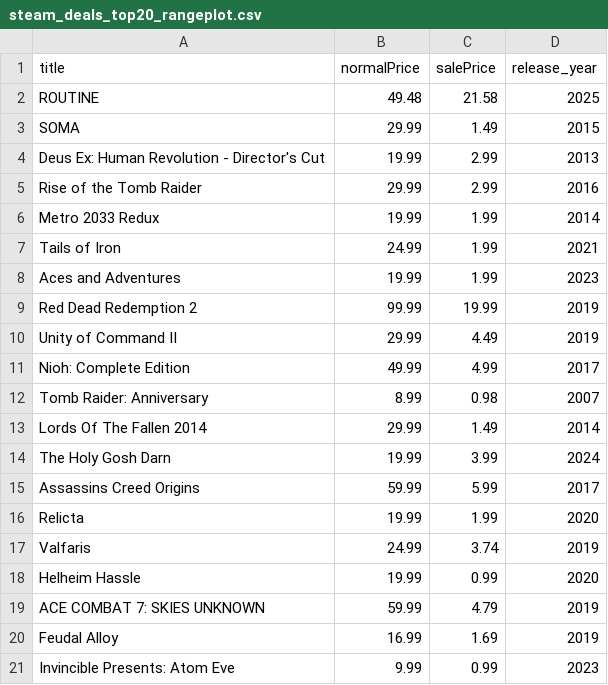
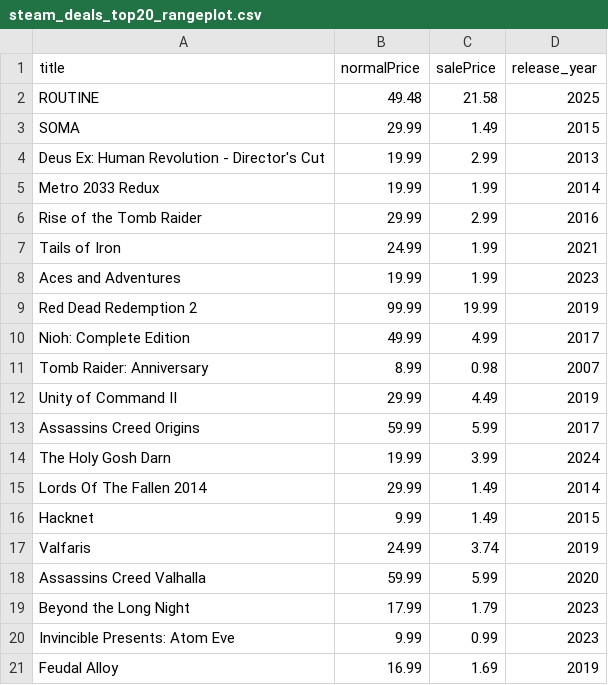
Before and after one commit to haiyib/foundations-final-project, a CSV file: steam_deals_top20_rangeplot.csv, drawn as a sheet.

```diff
--- a/steam_deals_top20_rangeplot.csv
+++ b/steam_deals_top20_rangeplot.csv
@@ -4,4 +4,4 @@ SOMA,29.99,1.49,2015
 Deus Ex: Human Revolution - Director's Cut,19.99,2.99,2013
+Metro 2033 Redux,19.99,1.99,2014
 Rise of the Tomb Raider,29.99,2.99,2016
-Metro 2033 Redux,19.99,1.99,2014
 Tails of Iron,24.99,1.99,2021
@@ -9,13 +9,13 @@ Aces and Adventures,19.99,1.99,2023
 Red Dead Redemption 2,99.99,19.99,2019
-Unity of Command II,29.99,4.49,2019
 Nioh: Complete Edition,49.99,4.99,2017
 Tomb Raider: Anniversary,8.99,0.98,2007
+Unity of Command II,29.99,4.49,2019
+Assassins Creed Origins,59.99,5.99,2017
+The Holy Gosh Darn,19.99,3.99,2024
 Lords Of The Fallen 2014,29.99,1.49,2014
-The Holy Gosh Darn,19.99,3.99,2024
-Assassins Creed Origins,59.99,5.99,2017
-Relicta,19.99,1.99,2020
+Hacknet,9.99,1.49,2015
 Valfaris,24.99,3.74,2019
-Helheim Hassle,19.99,0.99,2020
-ACE COMBAT 7: SKIES UNKNOWN,59.99,4.79,2019
+Assassins Creed Valhalla,59.99,5.99,2020
+Beyond the Long Night,17.99,1.79,2023
+Invincible Presents: Atom Eve,9.99,0.99,2023
 Feudal Alloy,16.99,1.69,2019
-Invincible Presents: Atom Eve,9.99,0.99,2023
```
Also changed, not shown: cheapshark_updated.csv, 1 other file.
